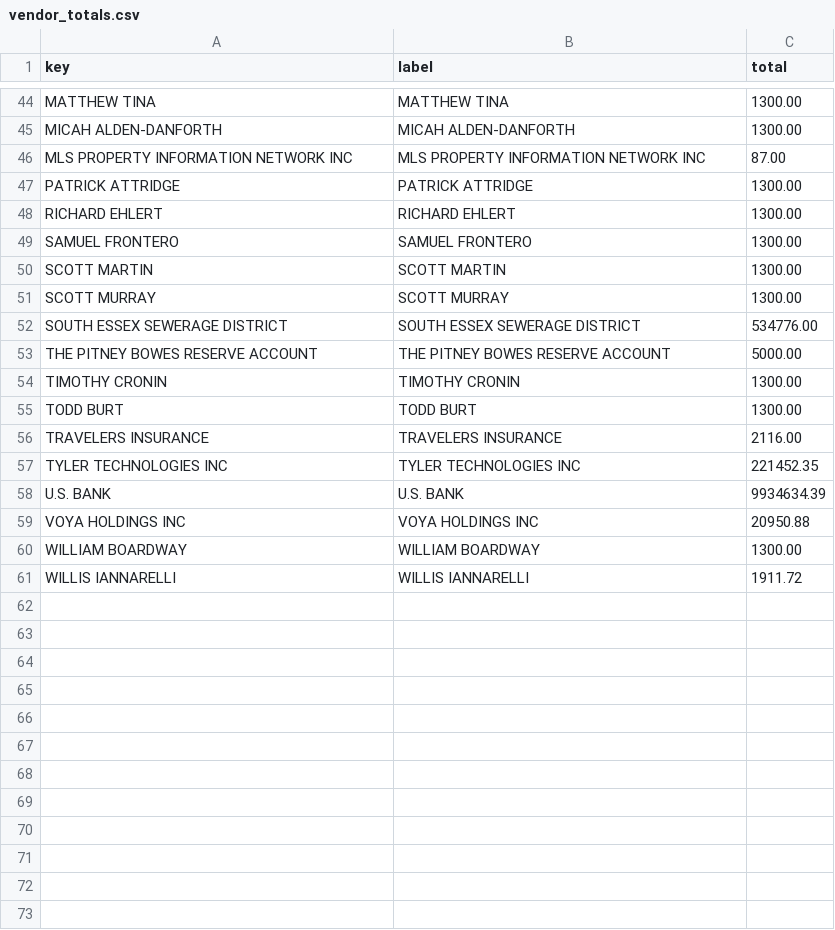
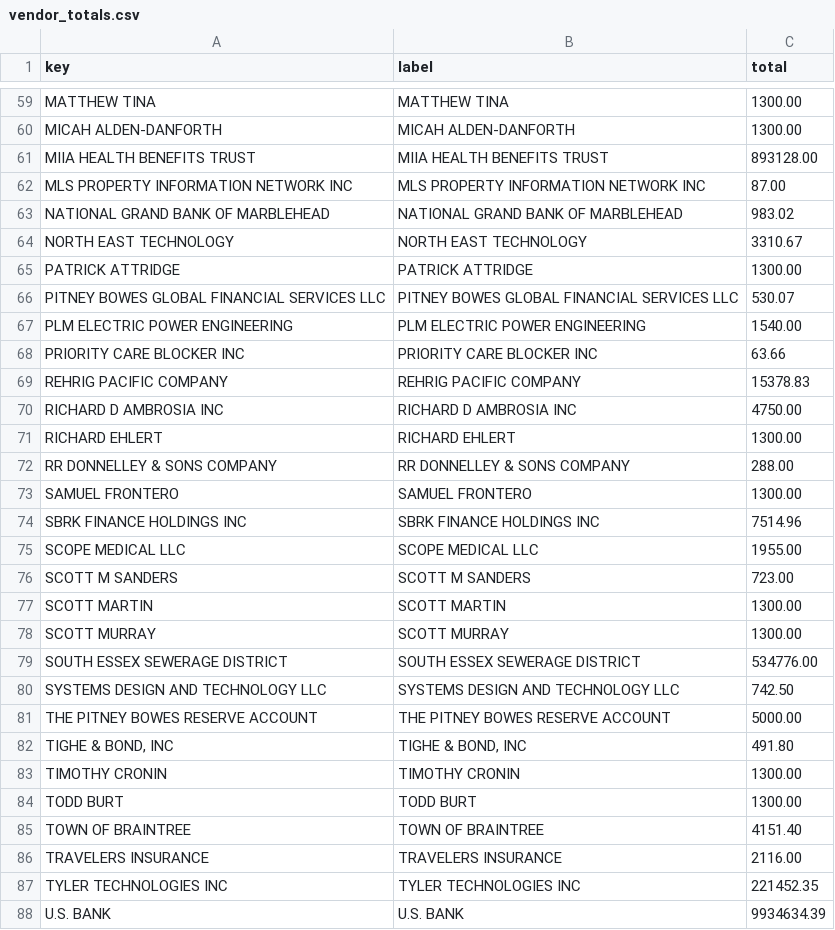
Before and after one commit to agbaber/marblehead, a CSV file: data/town_spending/vendor_totals.csv, drawn as a sheet; only a part is shown, gaps mark what is left out; the shorter side is filled out with more unchanged rows; the diff covers the shown part only; the diff names each change by its address in the sheet, - before the commit and + after, or states it on an @@ line.

Commit message:
Refresh Town spending snapshot (2026-07-28)

```diff
--- a/data/town_spending/vendor_totals.csv
+++ b/data/town_spending/vendor_totals.csv
+row 61: MIIA HEALTH BENEFITS TRUST | MIIA HEALTH BENEFITS TRUST | 893128.00
+row 63: NATIONAL GRAND BANK OF MARBLEHEAD | NATIONAL GRAND BANK OF MARBLEHEAD | 983.02
+row 64: NORTH EAST TECHNOLOGY | NORTH EAST TECHNOLOGY | 3310.67
+row 66: PITNEY BOWES GLOBAL FINANCIAL SERVICES LLC | PITNEY BOWES GLOBAL FINANCIAL SERVICES LLC | 530.07
+row 67: PLM ELECTRIC POWER ENGINEERING | PLM ELECTRIC POWER ENGINEERING | 1540.00
+row 68: PRIORITY CARE BLOCKER INC | PRIORITY CARE BLOCKER INC | 63.66
+row 69: REHRIG PACIFIC COMPANY | REHRIG PACIFIC COMPANY | 15378.83
+row 70: RICHARD D AMBROSIA INC | RICHARD D AMBROSIA INC | 4750.00
+row 72: RR DONNELLEY & SONS COMPANY | RR DONNELLEY & SONS COMPANY | 288.00
+row 74: SBRK FINANCE HOLDINGS INC | SBRK FINANCE HOLDINGS INC | 7514.96
+row 75: SCOPE MEDICAL LLC | SCOPE MEDICAL LLC | 1955.00
+row 76: SCOTT M SANDERS | SCOTT M SANDERS | 723.00
+row 80: SYSTEMS DESIGN AND TECHNOLOGY LLC | SYSTEMS DESIGN AND TECHNOLOGY LLC | 742.50
+row 82: TIGHE & BOND, INC | TIGHE & BOND, INC | 491.80
+row 85: TOWN OF BRAINTREE | TOWN OF BRAINTREE | 4151.40
```
Also changed, not shown: 20 added rows and 1 edited cell elsewhere in this file, data/town_spending/department_totals.csv, 1 other file.
